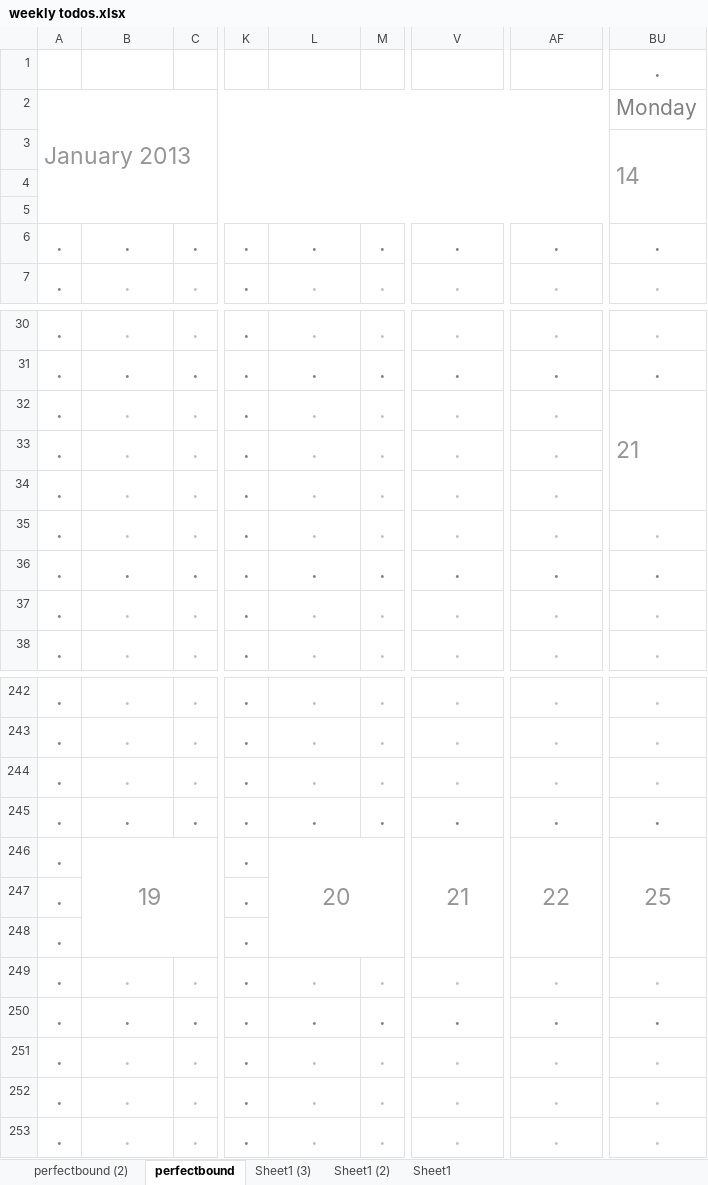
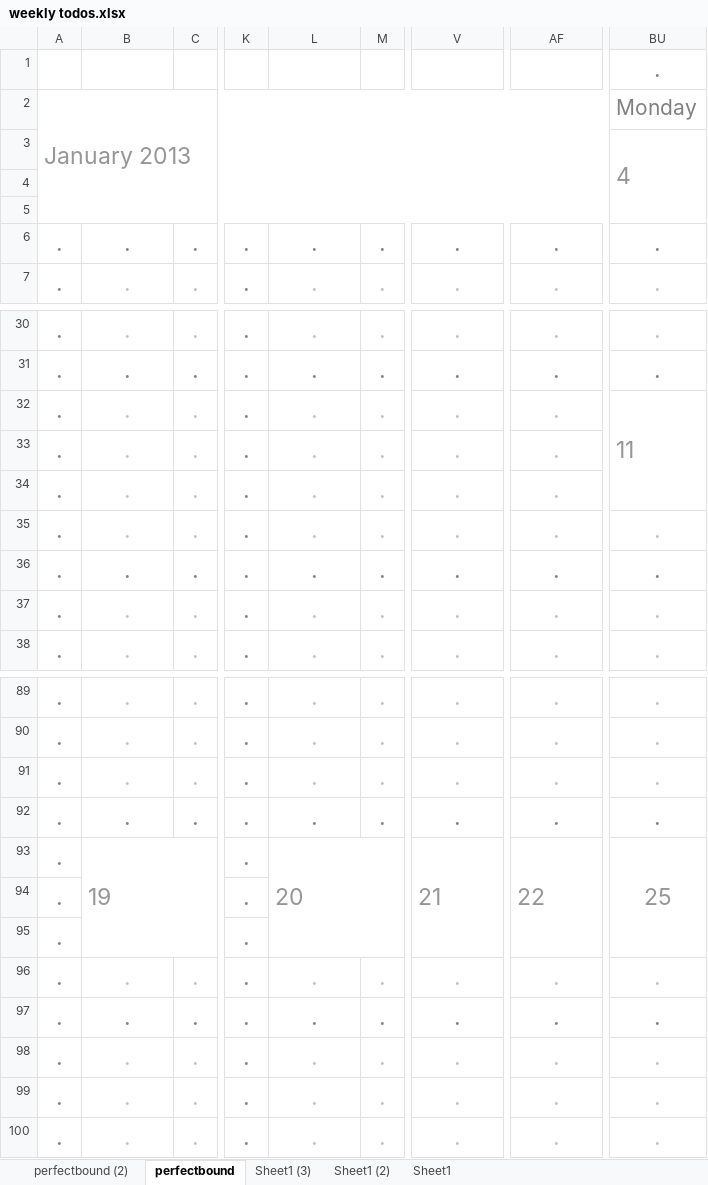
Before and after one commit to petroleumjelliffe/docs, an Excel workbook: weekly todos.xlsx, sheet perfectbound, drawn as a sheet; only a part is shown, gaps mark what is left out; values as stored, in another font and other column widths than the file's, no borders; conditional formats not drawn; addresses are those after the commit; the diff covers the shown part only; the diff names each change by its address in the sheet, - before the commit and + after, or states it on an @@ line.

```diff
--- a/weekly todos.xlsx (sheet perfectbound)
+++ b/weekly todos.xlsx (sheet perfectbound)
-BU3: 14
+BU3: 4
-BU32: 21
+BU32: 11
-B93 alignment: center
+B93 alignment: left
-L93 alignment: center
+L93 alignment: left
-V93 alignment: center
+V93 alignment: left
-AF93 alignment: center
+AF93 alignment: left
```
Also changed, not shown: 6 added rows, 6 removed rows, 147 moved rows, 13 edited cells, cell formats and merged cells elsewhere in this sheet, sheet perfectbound (2), sheet Sheet1 (3), sheet Sheet1 (2), formulas that keep their value, 1 other file.
